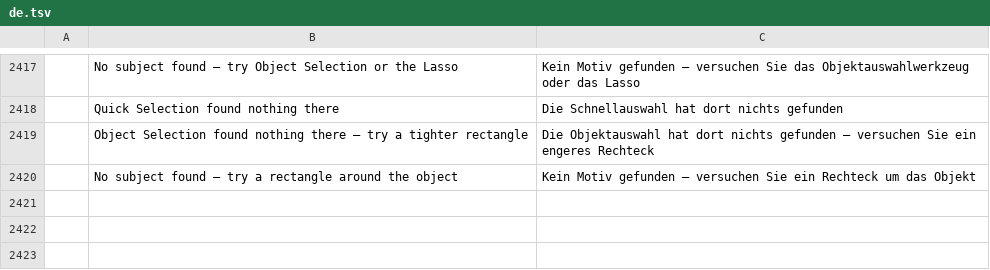
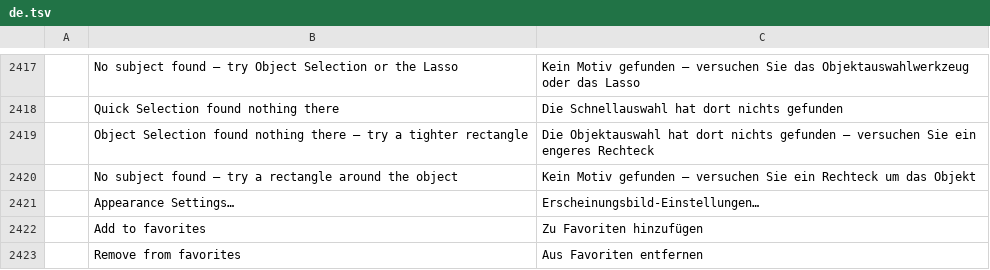
Before and after one commit to ChoqueCastroLD/capishot, a TSV file: crates/ui-egui/src/i18n/de.tsv, drawn as a sheet; only a part is shown, gaps mark what is left out; the diff names each change by its address in the sheet, - before the commit and + after, or states it on an @@ line.

```diff
--- a/crates/ui-egui/src/i18n/de.tsv
+++ b/crates/ui-egui/src/i18n/de.tsv
+row 2421:  | Appearance Settings… | Erscheinungsbild-Einstellungen…
+row 2422:  | Add to favorites | Zu Favoriten hinzufügen
+row 2423:  | Remove from favorites | Aus Favoriten entfernen
```
Also changed, not shown: crates/ui-egui/src/i18n/el.tsv, crates/ui-egui/src/i18n/nl.tsv, 21 other files.
